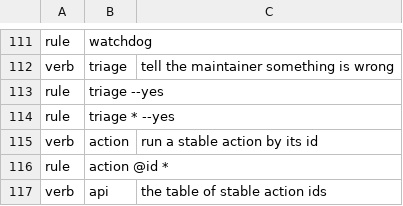
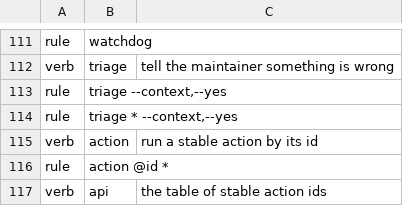
Before and after one commit to marcusbandit/banditshell, a TSV file: cli/commands.tsv, drawn as a sheet; only a part is shown, gaps mark what is left out.

```diff
--- a/cli/commands.tsv
+++ b/cli/commands.tsv
@@ -112,4 +112,4 @@ rule	watchdog
 verb	triage	tell the maintainer something is wrong
-rule	triage --yes
-rule	triage * --yes
+rule	triage --context,--yes
+rule	triage * --context,--yes
 verb	action	run a stable action by its id
```
Also changed, not shown: 7 other files.
